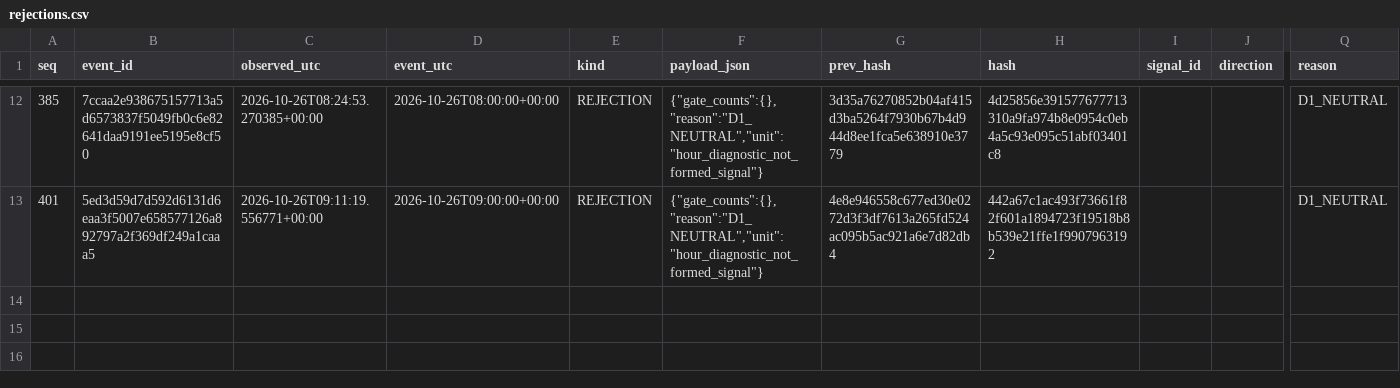
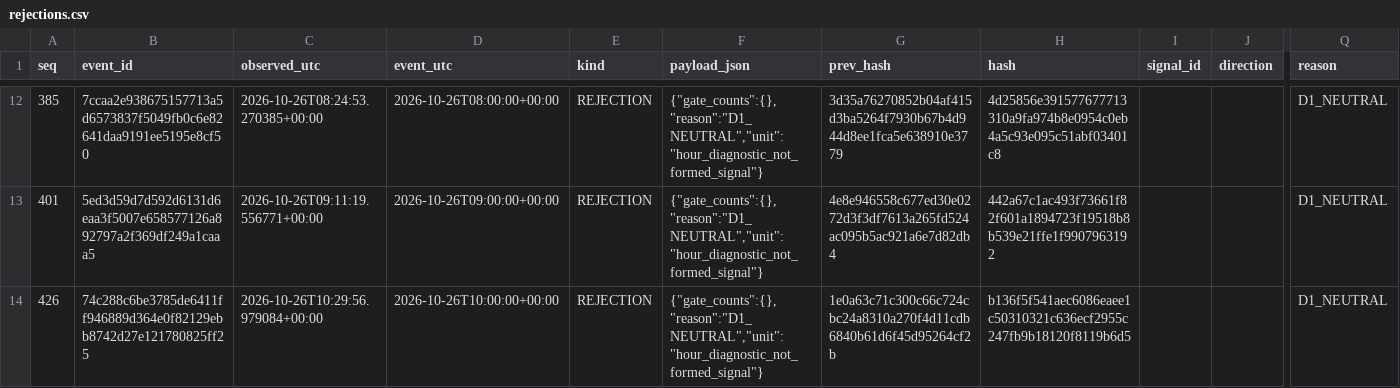
Before and after one commit to cardenm1/fx-signals-bot, a CSV file: session/rejections.csv, drawn as a sheet; only a part is shown, gaps mark what is left out; rows hold the shown columns only; the diff names each change by its address in the sheet, - before the commit and + after, or states it on an @@ line.

```diff
--- a/session/rejections.csv
+++ b/session/rejections.csv
+row 14: 426 | 74c288c6be3785de6411ff946889d364e0f82129ebb8742d27e121780825ff25 | 2026-10-26T10:29:56.979084+00:00 | 2026-10-26T10:00:00+00:00 | REJECTION | {"gate_counts":{},"reason":"D1_NEUTRAL","unit":"hour_diagnostic_not_formed_signal"} | 1e0a63c71c300c66c724cbc24a8310a270f4d11cdb6840b61d6f45d95264cf2b | b136f5f541aec6086eaee1c50310321c636ecf2955c247fb9b18120f8119b6d5 |  |  | D1_NEUTRAL
```
Also changed, not shown: session/events.csv, session/stages.csv, 2 other files.
